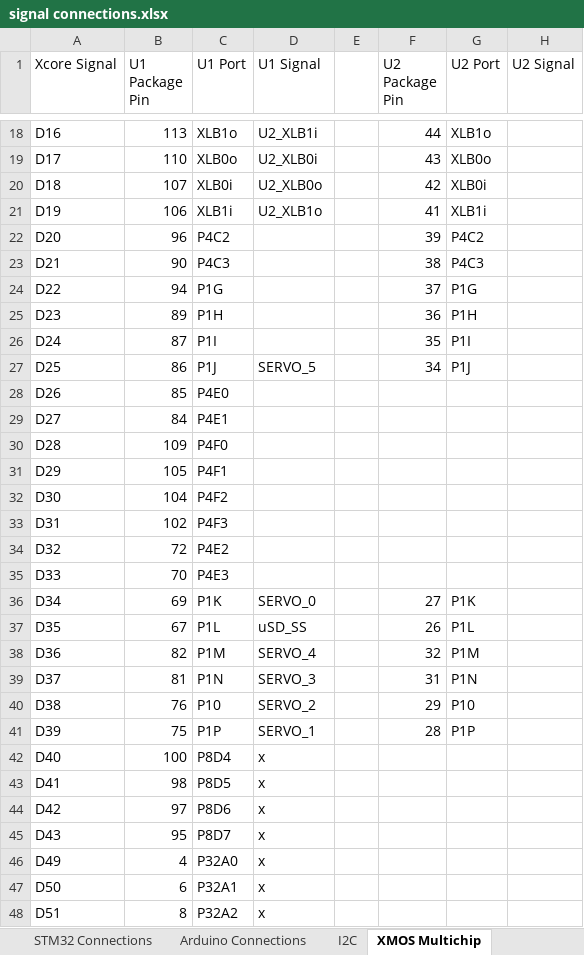
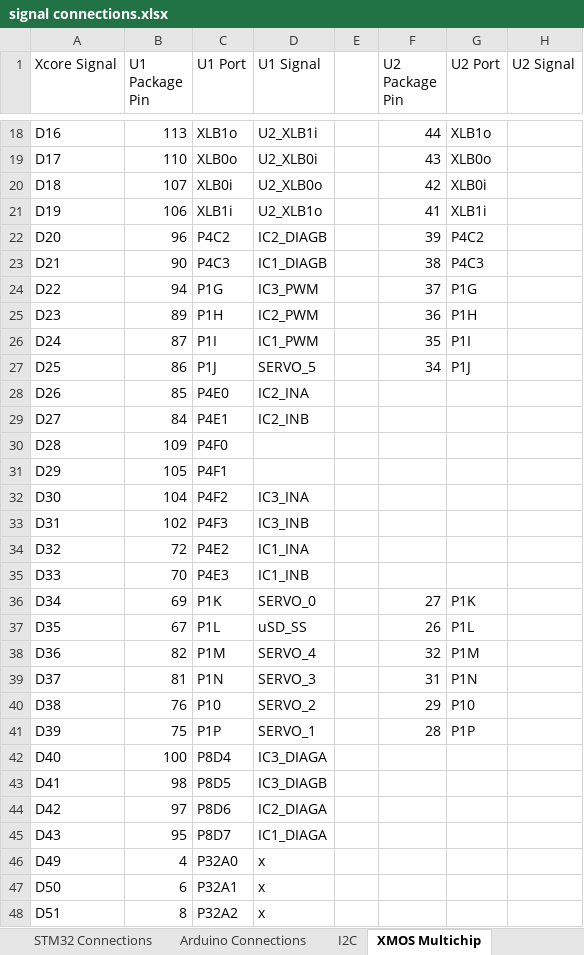
Before and after one commit to jbaker0428/Unified-Robotics-Development-Board, an Excel workbook: Documentation/signal connections.xlsx, sheet XMOS Multichip, drawn as a sheet; only a part is shown, gaps mark what is left out; values as stored, in another font and other column widths than the file's, no borders; the diff names each change by its address in the sheet, - before the commit and + after, or states it on an @@ line.

Commit message:
U19 and U20 B-side signals assigned.
Net names in the H-bridge circuits have been altered.
Nets named ICx_INy, ICx_DIAGy, etc  which connect to U1
are now the externally-facing nets. The nets connected to
the driver directly are now named based on the name of the
resistor on that pin.

Signed-off-by: Joe Baker <jbaker0428@gmail.com>

```diff
--- a/Documentation/signal connections.xlsx (sheet XMOS Multichip)
+++ b/Documentation/signal connections.xlsx (sheet XMOS Multichip)
-D22 (U1 Signal): (empty)
+D22 (U1 Signal): IC2_DIAGB
-D23 (U1 Signal): (empty)
+D23 (U1 Signal): IC1_DIAGB
-D24 (U1 Signal): (empty)
+D24 (U1 Signal): IC3_PWM
-D25 (U1 Signal): (empty)
+D25 (U1 Signal): IC2_PWM
-D26 (U1 Signal): (empty)
+D26 (U1 Signal): IC1_PWM
-D28 (U1 Signal): (empty)
+D28 (U1 Signal): IC2_INA
-D29 (U1 Signal): (empty)
+D29 (U1 Signal): IC2_INB
-D32 (U1 Signal): (empty)
+D32 (U1 Signal): IC3_INA
-D33 (U1 Signal): (empty)
+D33 (U1 Signal): IC3_INB
-D34 (U1 Signal): (empty)
+D34 (U1 Signal): IC1_INA
-D35 (U1 Signal): (empty)
+D35 (U1 Signal): IC1_INB
-D42 (U1 Signal): x
+D42 (U1 Signal): IC3_DIAGA
-D43 (U1 Signal): x
+D43 (U1 Signal): IC3_DIAGB
-D44 (U1 Signal): x
+D44 (U1 Signal): IC2_DIAGA
-D45 (U1 Signal): x
+D45 (U1 Signal): IC1_DIAGA
```
Also changed, not shown: 2 other files.
